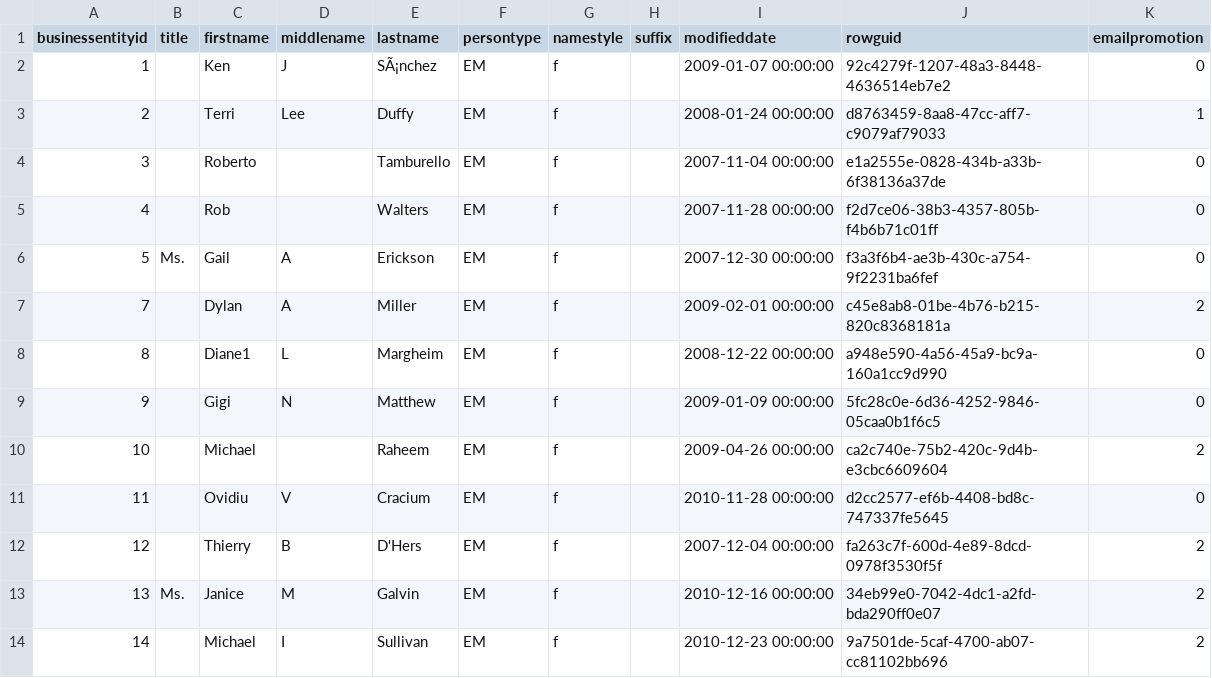
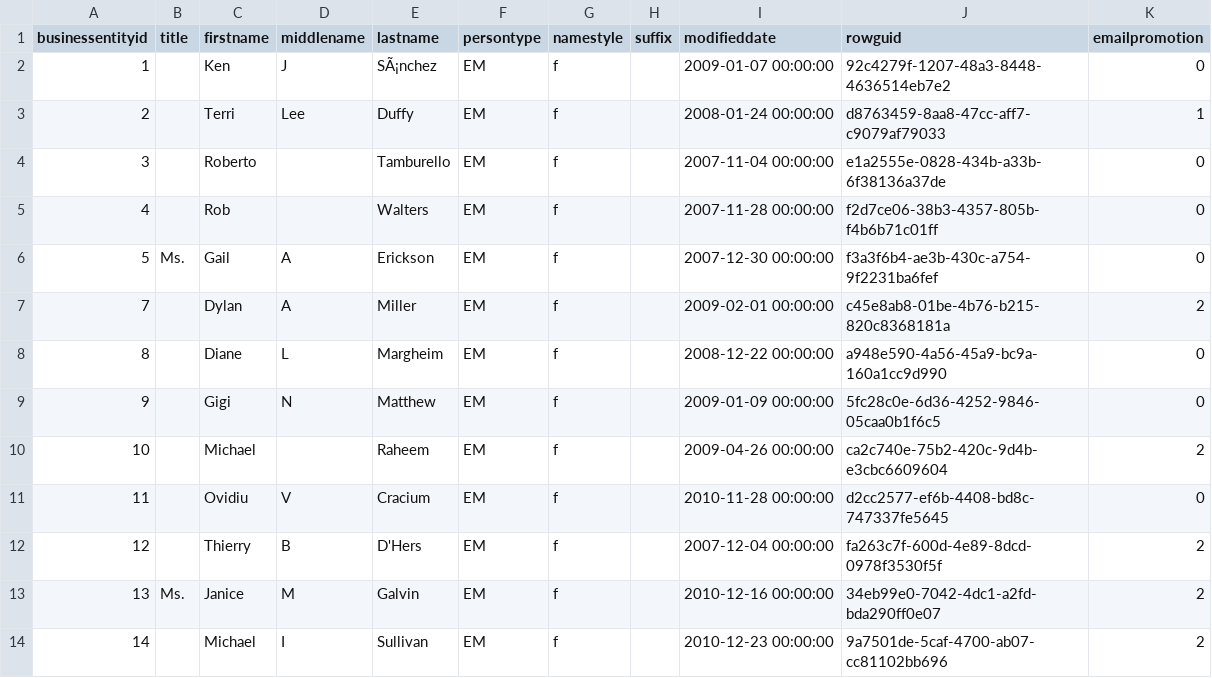
Before and after one commit to VarunM24/snowflake-adventureworks-star-schema, a CSV file: adventureworks_analytics/seeds/person/person.csv, drawn as a sheet; only a part is shown.

Commit message:
Update person seed to test

```diff
--- a/adventureworks_analytics/seeds/person/person.csv
+++ b/adventureworks_analytics/seeds/person/person.csv
@@ -7,3 +7,3 @@ businessentityid,title,firstname,middlename,lastname,persontype,namestyle,suffix
 7,,Dylan,A,Miller,EM,f,,2009-02-01 00:00:00,c45e8ab8-01be-4b76-b215-820c8368181a,2
-8,,Diane1,L,Margheim,EM,f,,2008-12-22 00:00:00,a948e590-4a56-45a9-bc9a-160a1cc9d990,0
+8,,Diane,L,Margheim,EM,f,,2008-12-22 00:00:00,a948e590-4a56-45a9-bc9a-160a1cc9d990,0
 9,,Gigi,N,Matthew,EM,f,,2009-01-09 00:00:00,5fc28c0e-6d36-4252-9846-05caa0b1f6c5,0
```
